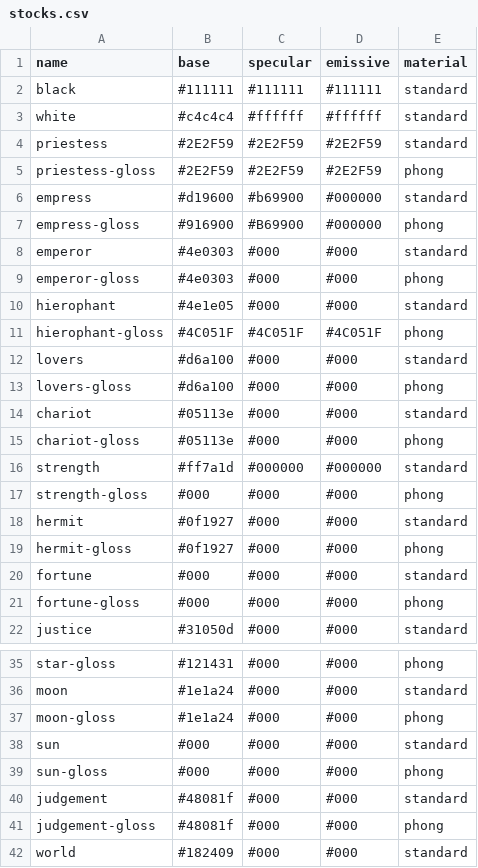
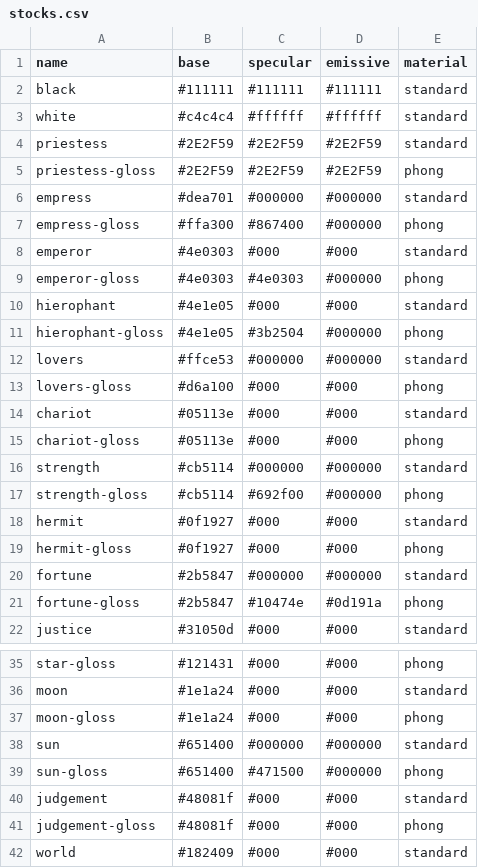
Before and after one commit to sagacards/legends-stager, a CSV file: src/data/stocks.csv, drawn as a sheet; only a part is shown, gaps mark what is left out.

```diff
--- a/src/data/stocks.csv
+++ b/src/data/stocks.csv
@@ -5,9 +5,9 @@ priestess,#2E2F59,#2E2F59,#2E2F59,standard
 priestess-gloss,#2E2F59,#2E2F59,#2E2F59,phong
-empress,#d19600,#b69900,#000000,standard
-empress-gloss,#916900,#B69900,#000000,phong
+empress,#dea701,#000000,#000000,standard
+empress-gloss,#ffa300,#867400,#000000,phong
 emperor,#4e0303,#000,#000,standard
-emperor-gloss,#4e0303,#000,#000,phong
+emperor-gloss,#4e0303,#4e0303,#000000,phong
 hierophant,#4e1e05,#000,#000,standard
-hierophant-gloss,#4C051F,#4C051F,#4C051F,phong
-lovers,#d6a100,#000,#000,standard
+hierophant-gloss,#4e1e05,#3b2504,#000000,phong
+lovers,#ffce53,#000000,#000000,standard
 lovers-gloss,#d6a100,#000,#000,phong
@@ -15,8 +15,8 @@ chariot,#05113e,#000,#000,standard
 chariot-gloss,#05113e,#000,#000,phong
-strength,#ff7a1d,#000000,#000000,standard
-strength-gloss,#000,#000,#000,phong
+strength,#cb5114,#000000,#000000,standard
+strength-gloss,#cb5114,#692f00,#000000,phong
 hermit,#0f1927,#000,#000,standard
 hermit-gloss,#0f1927,#000,#000,phong
-fortune,#000,#000,#000,standard
-fortune-gloss,#000,#000,#000,phong
+fortune,#2b5847,#000000,#000000,standard
+fortune-gloss,#2b5847,#10474e,#0d191a,phong
 justice,#31050d,#000,#000,standard
@@ -37,4 +37,4 @@ moon,#1e1a24,#000,#000,standard
 moon-gloss,#1e1a24,#000,#000,phong
-sun,#000,#000,#000,standard
-sun-gloss,#000,#000,#000,phong
+sun,#651400,#000000,#000000,standard
+sun-gloss,#651400,#471500,#000000,phong
 judgement,#48081f,#000,#000,standard
```
Also changed, not shown: src/data/4-the-emperor/colors.csv, src/data/5-the-hierophant/colors.csv, 7 other files.
